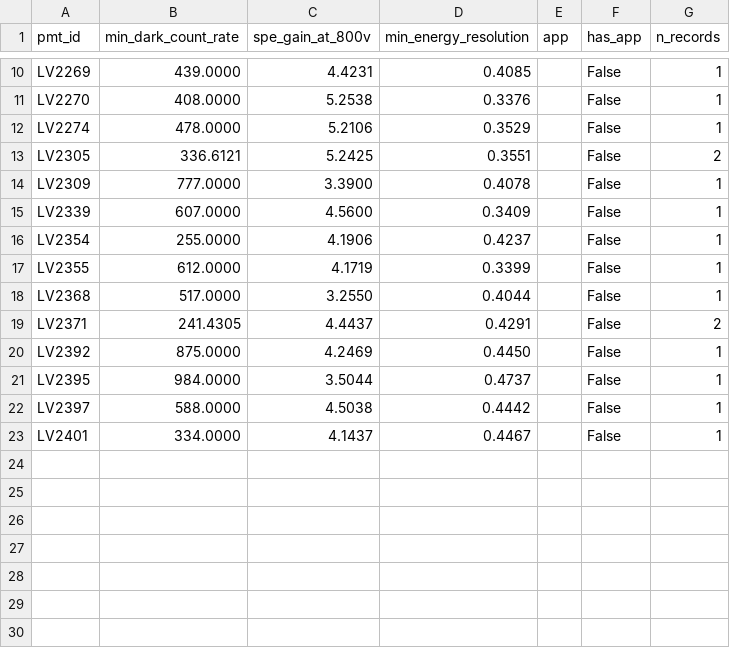
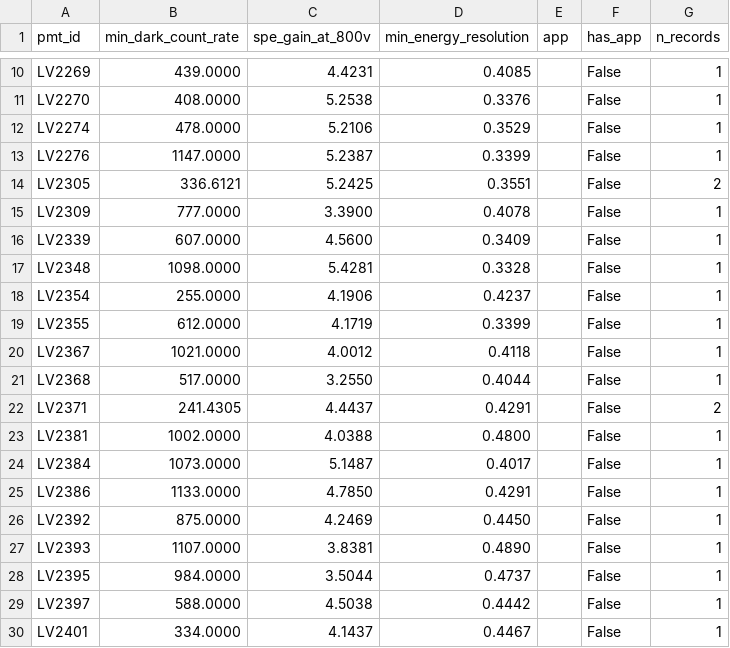
Before and after one commit to Yangjijun1992/pmt-scope, a CSV file: scripts/candidates_without_after_pulse.csv (was candidates_without_after_pulse.csv), drawn as a sheet; only a part is shown, gaps mark what is left out.

```diff
--- a/candidates_without_after_pulse.csv
+++ b/scripts/candidates_without_after_pulse.csv
@@ -12,2 +12,3 @@ LV2270,408.0000,5.2538,0.3376,,False,1
 LV2274,478.0000,5.2106,0.3529,,False,1
+LV2276,1147.0000,5.2387,0.3399,,False,1
 LV2305,336.6121,5.2425,0.3551,,False,2
@@ -15,7 +16,13 @@ LV2309,777.0000,3.3900,0.4078,,False,1
 LV2339,607.0000,4.5600,0.3409,,False,1
+LV2348,1098.0000,5.4281,0.3328,,False,1
 LV2354,255.0000,4.1906,0.4237,,False,1
 LV2355,612.0000,4.1719,0.3399,,False,1
+LV2367,1021.0000,4.0012,0.4118,,False,1
 LV2368,517.0000,3.2550,0.4044,,False,1
 LV2371,241.4305,4.4437,0.4291,,False,2
+LV2381,1002.0000,4.0388,0.4800,,False,1
+LV2384,1073.0000,5.1487,0.4017,,False,1
+LV2386,1133.0000,4.7850,0.4291,,False,1
 LV2392,875.0000,4.2469,0.4450,,False,1
+LV2393,1107.0000,3.8381,0.4890,,False,1
 LV2395,984.0000,3.5044,0.4737,,False,1
```
Also changed, not shown: docs/candidates.csv, 17 other files.
